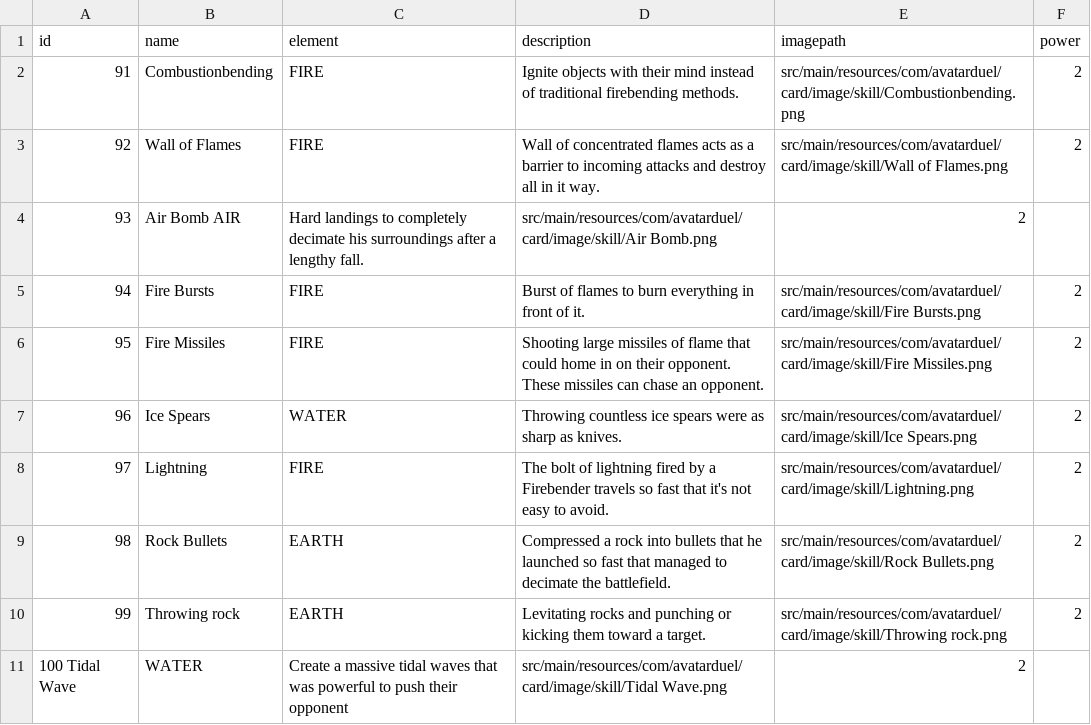
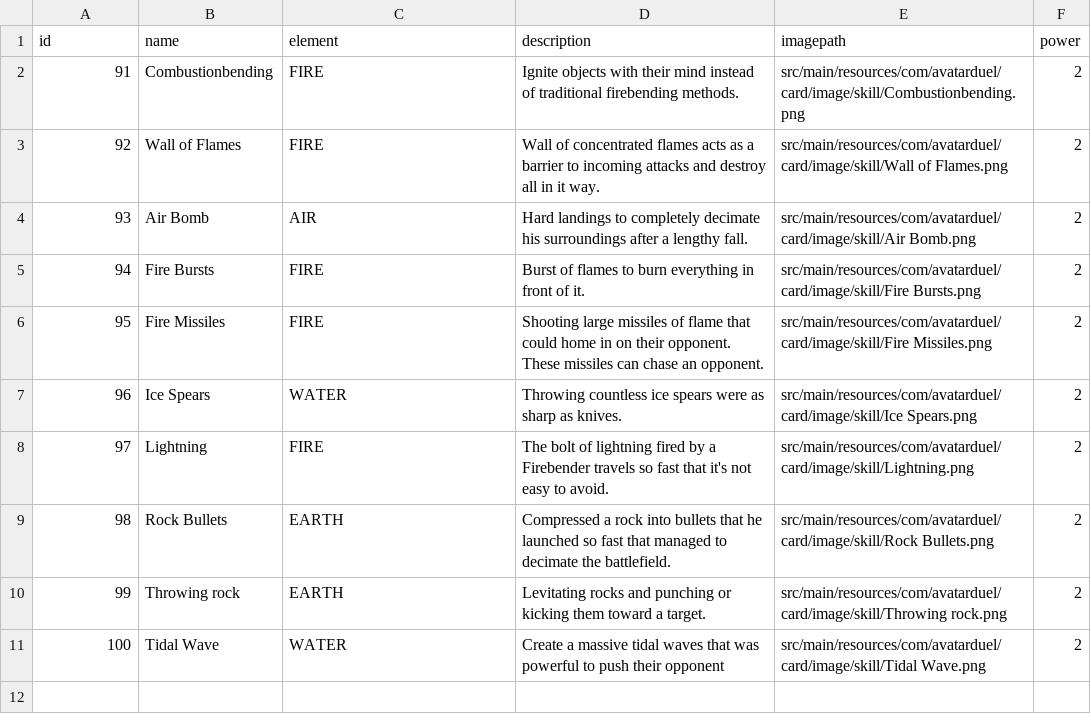
Before and after one commit to ilhamsyahids/avatar-duel, a CSV file: src/main/resources/com/avatarduel/card/data/skill_destroy.csv, drawn as a sheet.

```diff
--- a/src/main/resources/com/avatarduel/card/data/skill_destroy.csv
+++ b/src/main/resources/com/avatarduel/card/data/skill_destroy.csv
@@ -3,3 +3,3 @@ id	name	element	description	imagepath	power
 92	Wall of Flames	FIRE	Wall of concentrated flames acts as a barrier to incoming attacks and destroy all in it way.	src/main/resources/com/avatarduel/card/image/skill/Wall of Flames.png	2
-93	Air Bomb    AIR	Hard landings to completely decimate his surroundings after a lengthy fall.	src/main/resources/com/avatarduel/card/image/skill/Air Bomb.png	2
+93	Air Bomb	AIR	Hard landings to completely decimate his surroundings after a lengthy fall.	src/main/resources/com/avatarduel/card/image/skill/Air Bomb.png	2
 94	Fire Bursts	FIRE	Burst of flames to burn everything in front of it.	src/main/resources/com/avatarduel/card/image/skill/Fire Bursts.png	2
@@ -10,2 +10,2 @@ id	name	element	description	imagepath	power
 99	Throwing rock	EARTH	Levitating rocks and punching or kicking them toward a target.	src/main/resources/com/avatarduel/card/image/skill/Throwing rock.png	2
-100 Tidal Wave	WATER	Create a  massive tidal waves that was powerful to push their opponent	src/main/resources/com/avatarduel/card/image/skill/Tidal Wave.png	2
+100	Tidal Wave	WATER	Create a  massive tidal waves that was powerful to push their opponent	src/main/resources/com/avatarduel/card/image/skill/Tidal Wave.png	2
```
Also changed, not shown: src/main/resources/com/avatarduel/card/data/land.csv, src/main/resources/com/avatarduel/card/data/skill_power_up.csv, 3 other files.
